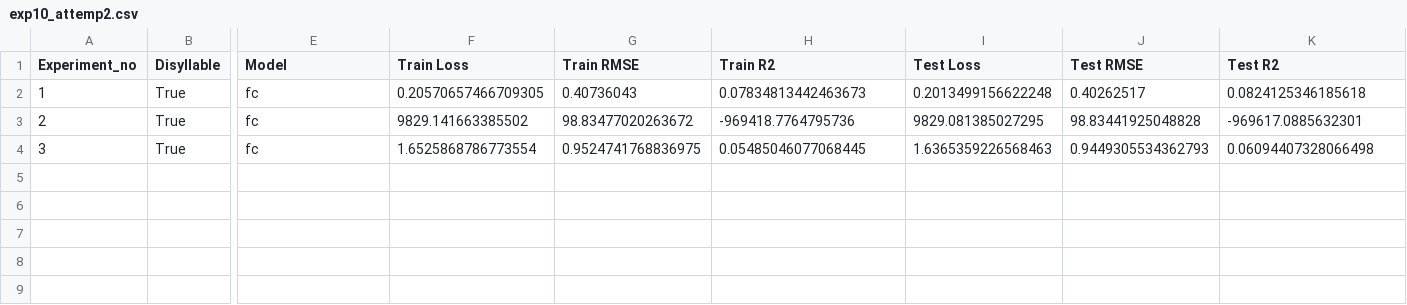
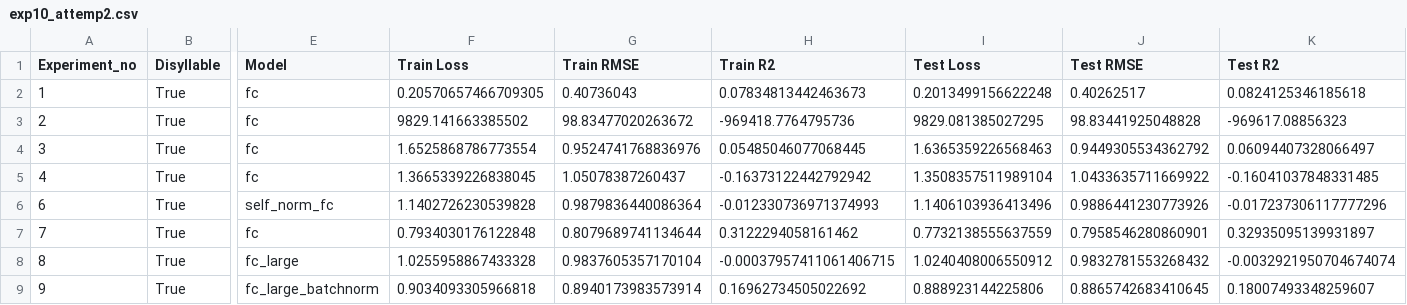
Before and after one commit to thanatlap/master-thesis-vocal-tract-inversion-journal, a CSV file: exp10_attemp2.csv, drawn as a sheet; only a part is shown, gaps mark what is left out; rows hold the shown columns only; the diff names each change by its address in the sheet, - before the commit and + after, or states it on an @@ line.

```diff
--- a/exp10_attemp2.csv
+++ b/exp10_attemp2.csv
-K3 (Test R2): -969617.0885632301
+K3 (Test R2): -969617.08856323
-G4 (Train RMSE): 0.9524741768836975
+G4 (Train RMSE): 0.9524741768836976
-J4 (Test RMSE): 0.9449305534362793
+J4 (Test RMSE): 0.9449305534362792
-K4 (Test R2): 0.06094407328066498
+K4 (Test R2): 0.06094407328066497
+row 5: 4 | True | fc | 1.3665339226838045 | 1.05078387260437 | -0.16373122442792942 | 1.3508357511989104 | 1.0433635711669922 | -0.16041037848331485
+row 6: 6 | True | self_norm_fc | 1.1402726230539828 | 0.9879836440086364 | -0.012330736971374993 | 1.1406103936413496 | 0.9886441230773926 | -0.017237306117777296
+row 7: 7 | True | fc | 0.7934030176122848 | 0.8079689741134644 | 0.3122294058161462 | 0.7732138555637559 | 0.7958546280860901 | 0.32935095139931897
+row 8: 8 | True | fc_large | 1.0255958867433328 | 0.9837605357170104 | -0.00037957411061406715 | 1.0240408006550912 | 0.9832781553268432 | -0.0032921950704674074
+row 9: 9 | True | fc_large_batchnorm | 0.9034093305966818 | 0.8940173983573914 | 0.16962734505022692 | 0.888923144225806 | 0.8865742683410645 | 0.18007493348259607
```
Also changed, not shown: 11 other files.
